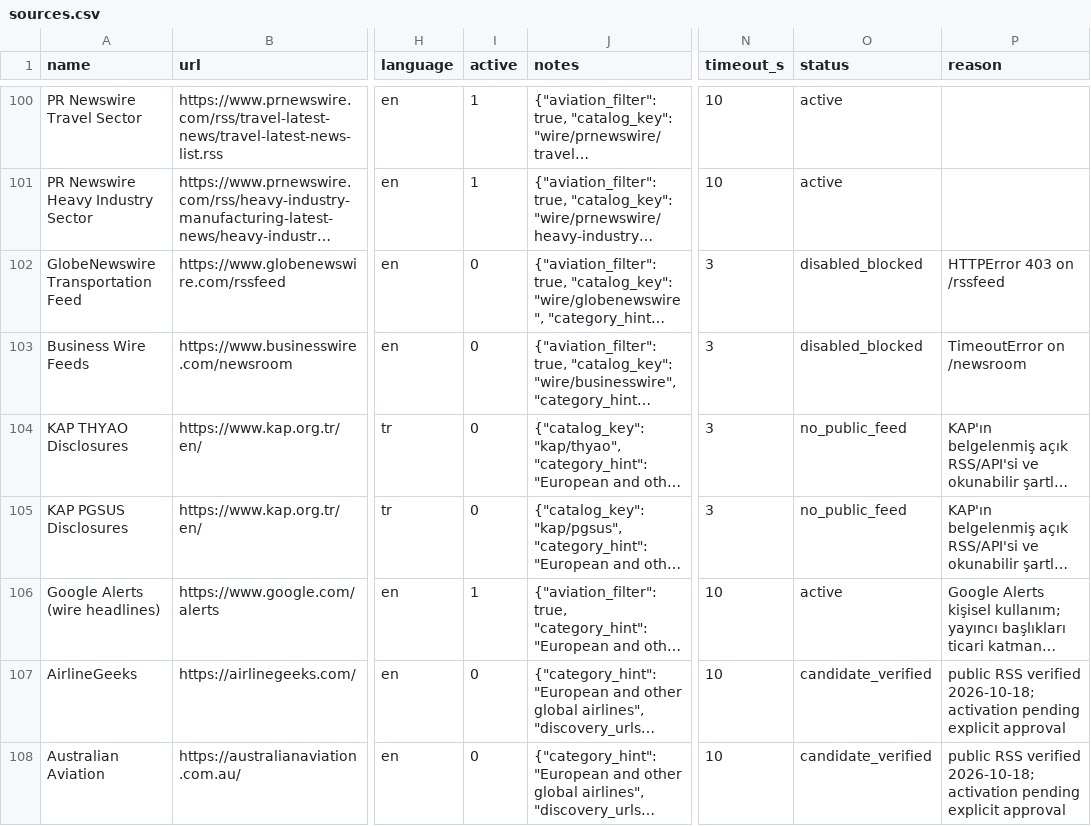
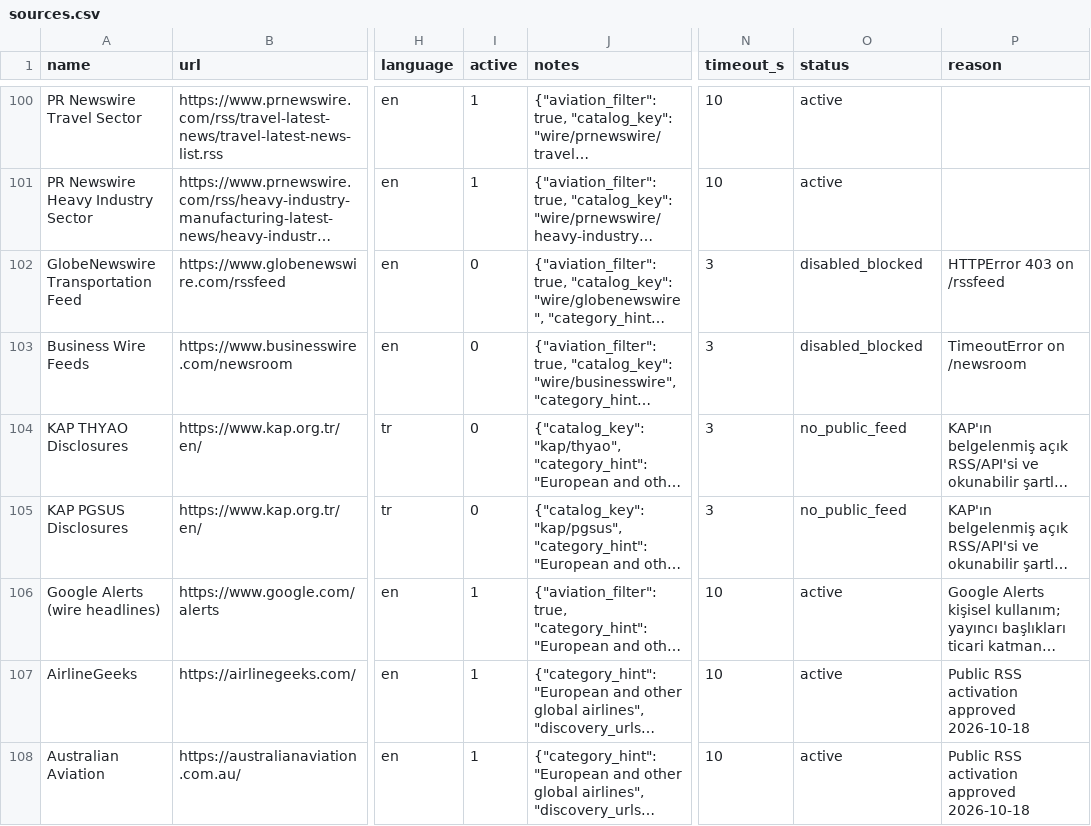
Before and after one commit to hasanozver2-lab/aviation-briefing-app, a CSV file: config/sources.csv, drawn as a sheet; only a part is shown, gaps mark what is left out; long unchanged cells end in …; the diff covers the shown part only; the diff names each change by its address in the sheet, - before the commit and + after, or states it on an @@ line.

```diff
--- a/config/sources.csv
+++ b/config/sources.csv
-I107:I108 (active): 0
+I107:I108 (active): 1
-O107:O108 (status): candidate_verified
+O107:O108 (status): active
-P107:P108 (reason): public RSS verified 2026-10-18; activation pending explicit approval
+P107:P108 (reason): Public RSS activation approved 2026-10-18
```
Also changed, not shown: 21 edited cells elsewhere in this file, 14 other files.
